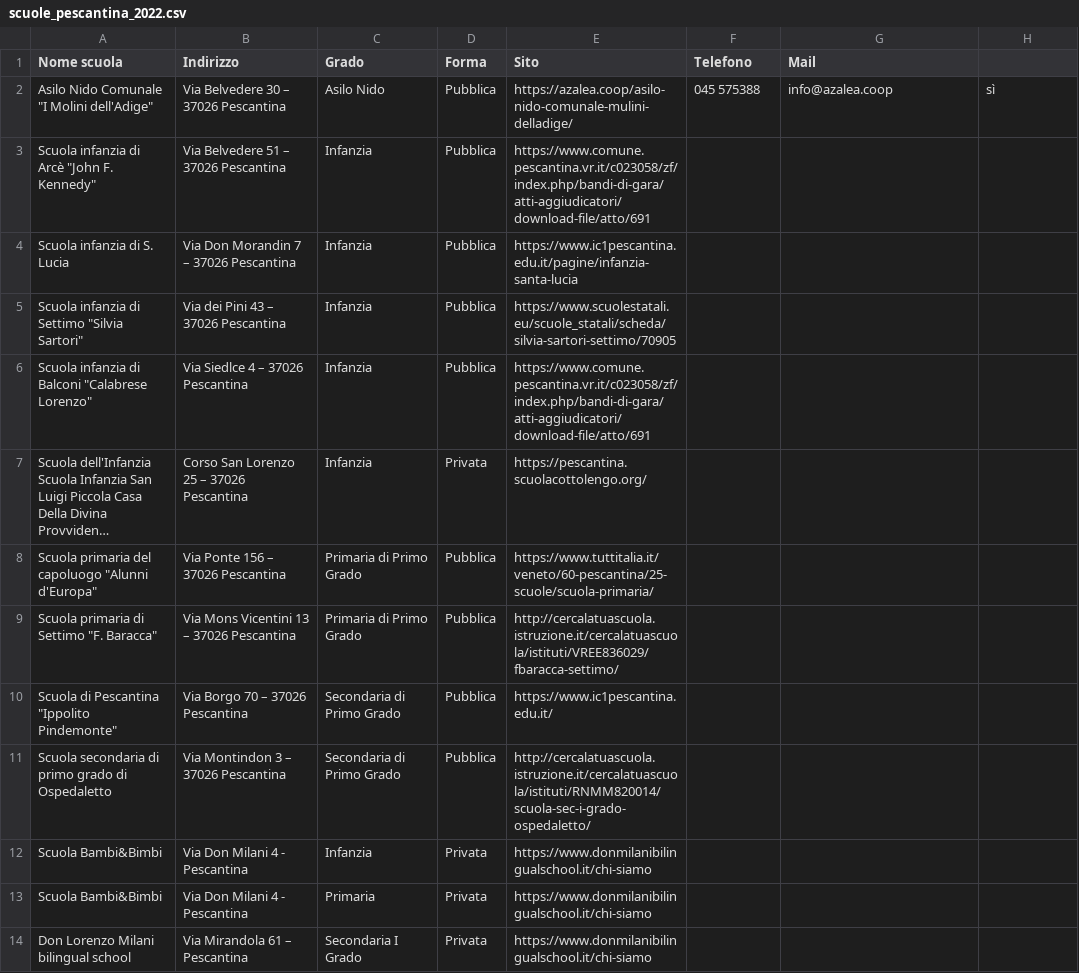
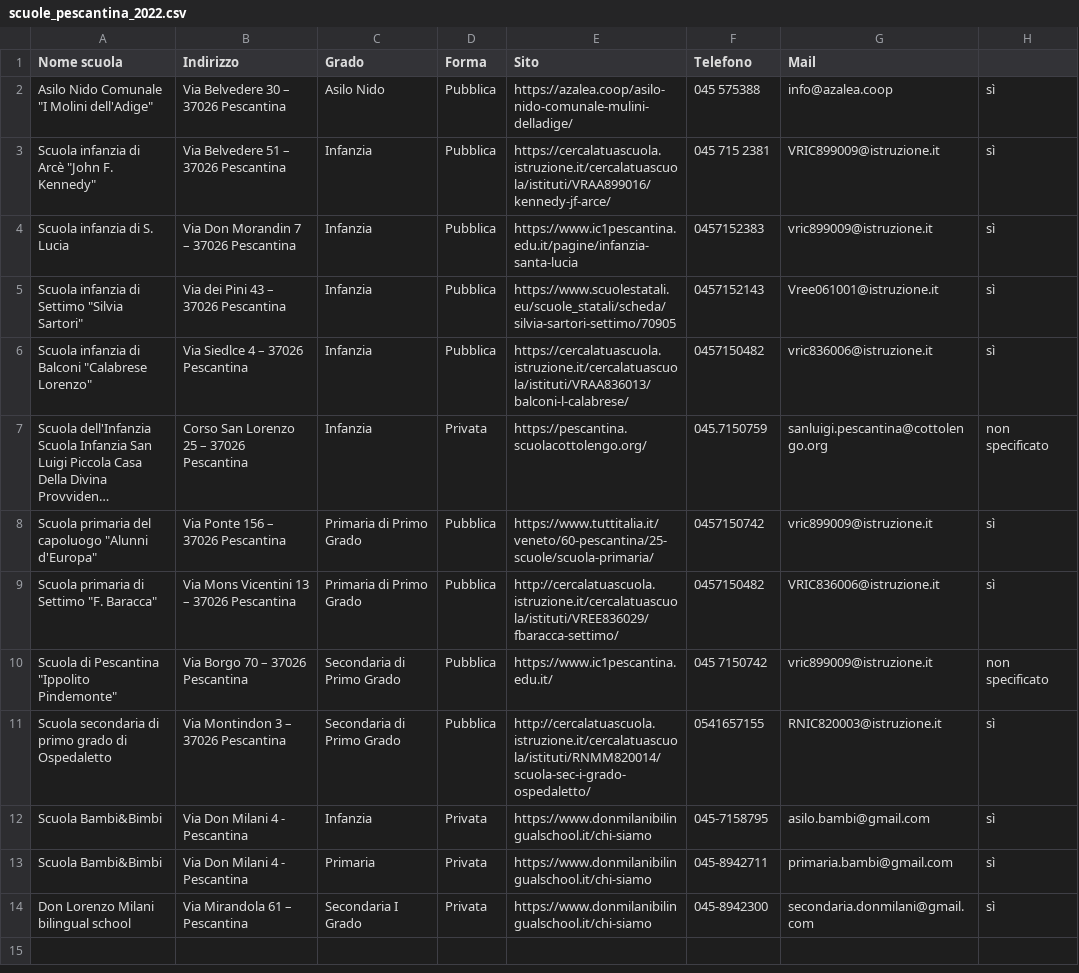
Before and after one commit to Merrick3/3Scuole, a CSV file: 3Scuole-main/data/scuole_pescantina_2022.csv, drawn as a sheet; long unchanged cells end in …; the diff names each change by its address in the sheet, - before the commit and + after, or states it on an @@ line.

Commit message:
Update scuole_pescantina_2022.csv

```diff
--- a/3Scuole-main/data/scuole_pescantina_2022.csv
+++ b/3Scuole-main/data/scuole_pescantina_2022.csv
-E3 (Sito): https://www.comune.pescantina.vr.it/c023058/zf/index.php/bandi-di-gara/atti-aggiudicatori/download-file/atto/691
+E3 (Sito): https://cercalatuascuola.istruzione.it/cercalatuascuola/istituti/VRAA899016/kennedy-jf-arce/
-F3 (Telefono): (empty)
+F3 (Telefono): 045 715 2381
-G3 (Mail): (empty)
+G3 (Mail): VRIC899009@istruzione.it
-H3:H6: (empty)
+H3:H6: sì
-F4 (Telefono): (empty)
+F4 (Telefono): 0457152383
-G4 (Mail): (empty)
+G4 (Mail): vric899009@istruzione.it
-F5 (Telefono): (empty)
+F5 (Telefono): 0457152143
-G5 (Mail): (empty)
+G5 (Mail): Vree061001@istruzione.it
-E6 (Sito): https://www.comune.pescantina.vr.it/c023058/zf/index.php/bandi-di-gara/atti-aggiudicatori/download-file/atto/691
+E6 (Sito): https://cercalatuascuola.istruzione.it/cercalatuascuola/istituti/VRAA836013/balconi-l-calabrese/
-F6 (Telefono): (empty)
+F6 (Telefono): 0457150482
-G6 (Mail): (empty)
+G6 (Mail): vric836006@istruzione.it
-F7 (Telefono): (empty)
+F7 (Telefono): 045.7150759
-G7 (Mail): (empty)
+G7 (Mail): sanluigi.pescantina@cottolengo.org
-H7: (empty)
+H7: non specificato
-F8 (Telefono): (empty)
+F8 (Telefono): 0457150742
-G8 (Mail): (empty)
+G8 (Mail): vric899009@istruzione.it
-H8:H9: (empty)
+H8:H9: sì
-F9 (Telefono): (empty)
+F9 (Telefono): 0457150482
-G9 (Mail): (empty)
+G9 (Mail): VRIC836006@istruzione.it
-F10 (Telefono): (empty)
+F10 (Telefono): 045 7150742
-G10 (Mail): (empty)
+G10 (Mail): vric899009@istruzione.it
-H10: (empty)
+H10: non specificato
-F11 (Telefono): (empty)
+F11 (Telefono): 0541657155
-G11 (Mail): (empty)
+G11 (Mail): RNIC820003@istruzione.it
-H11:H14: (empty)
+H11:H14: sì
-F12 (Telefono): (empty)
+F12 (Telefono): 045-7158795
-G12 (Mail): (empty)
+G12 (Mail): asilo.bambi@gmail.com
-F13 (Telefono): (empty)
+F13 (Telefono): 045-8942711
-G13 (Mail): (empty)
+G13 (Mail): primaria.bambi@gmail.com
-F14 (Telefono): (empty)
+F14 (Telefono): 045-8942300
-G14 (Mail): (empty)
+G14 (Mail): secondaria.donmilani@gmail.com
```
